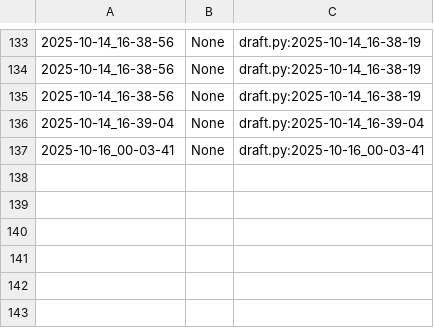
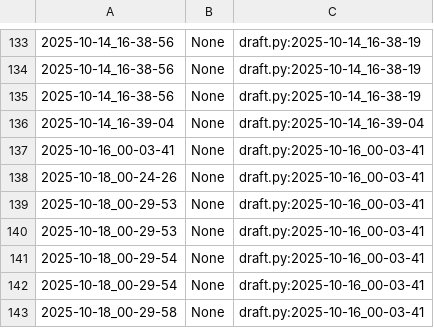
Before and after one commit to qxcode-course/poo-rc-bloco-b-M1guel-V1ana, a CSV file: myrep/.tko/track/poo@roupa/track.csv, drawn as a sheet; only a part is shown, gaps mark what is left out; the diff names each change by its address in the sheet, - before the commit and + after, or states it on an @@ line.

```diff
--- a/myrep/.tko/track/poo@roupa/track.csv
+++ b/myrep/.tko/track/poo@roupa/track.csv
+row 138: 2025-10-18_00-24-26 | None | draft.py:2025-10-16_00-03-41
+row 139: 2025-10-18_00-29-53 | None | draft.py:2025-10-16_00-03-41
+row 140: 2025-10-18_00-29-53 | None | draft.py:2025-10-16_00-03-41
+row 141: 2025-10-18_00-29-54 | None | draft.py:2025-10-16_00-03-41
+row 142: 2025-10-18_00-29-54 | None | draft.py:2025-10-16_00-03-41
+row 143: 2025-10-18_00-29-58 | None | draft.py:2025-10-16_00-03-41
```
Also changed, not shown: 3 other files.
